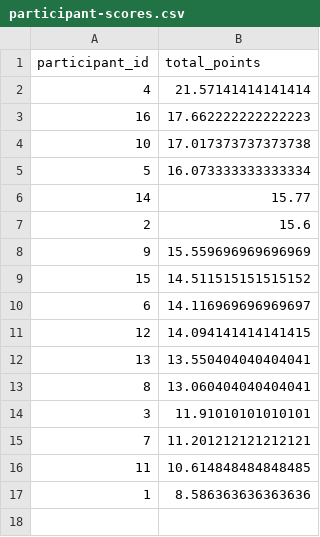
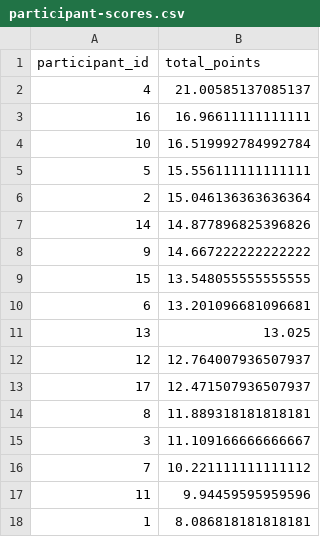
Before and after one commit to ADBond/cricket-competition, a CSV file: mens_t20_world_cup_2021/data/generated/participant-scores.csv, drawn as a sheet.

```diff
--- a/mens_t20_world_cup_2021/data/generated/participant-scores.csv
+++ b/mens_t20_world_cup_2021/data/generated/participant-scores.csv
@@ -1,17 +1,18 @@
 participant_id,total_points
-4,21.57141414141414
-16,17.662222222222223
-10,17.017373737373738
-5,16.073333333333334
-14,15.77
-2,15.6
-9,15.559696969696969
-15,14.511515151515152
-6,14.116969696969697
-12,14.094141414141415
-13,13.550404040404041
-8,13.060404040404041
-3,11.91010101010101
-7,11.201212121212121
-11,10.614848484848485
-1,8.586363636363636
+4,21.00585137085137
+16,16.96611111111111
+10,16.519992784992784
+5,15.556111111111111
+2,15.046136363636364
+14,14.877896825396826
+9,14.667222222222222
+15,13.548055555555555
+6,13.201096681096681
+13,13.025
+12,12.764007936507937
+17,12.471507936507937
+8,11.889318181818181
+3,11.109166666666667
+7,10.221111111111112
+11,9.94459595959596
+1,8.086818181818181
```
Also changed, not shown: mens_t20_world_cup_2021/data/generated/participant-scores-by-share.csv, mens_t20_world_cup_2021/data/generated/team-points.csv.
